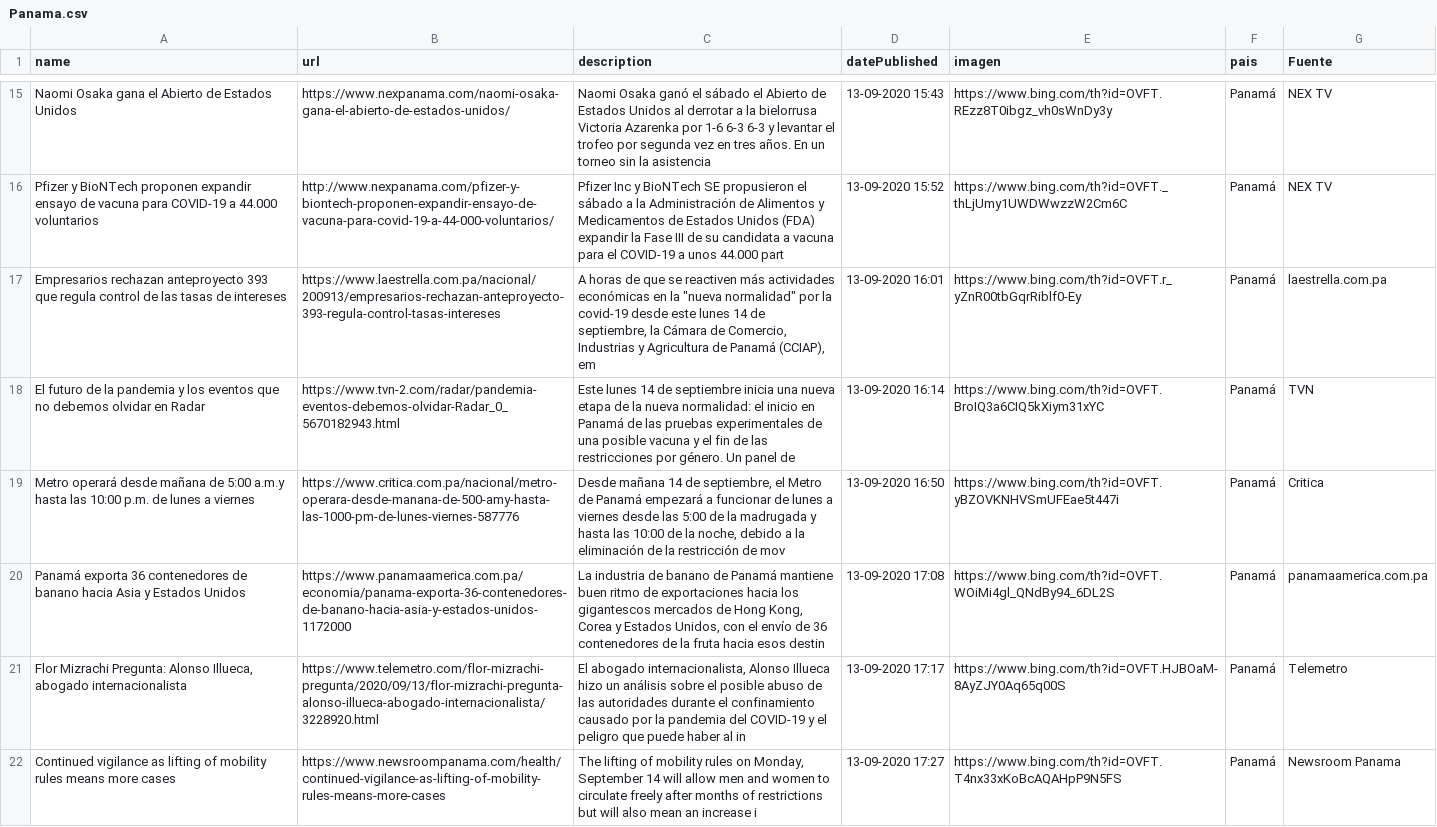
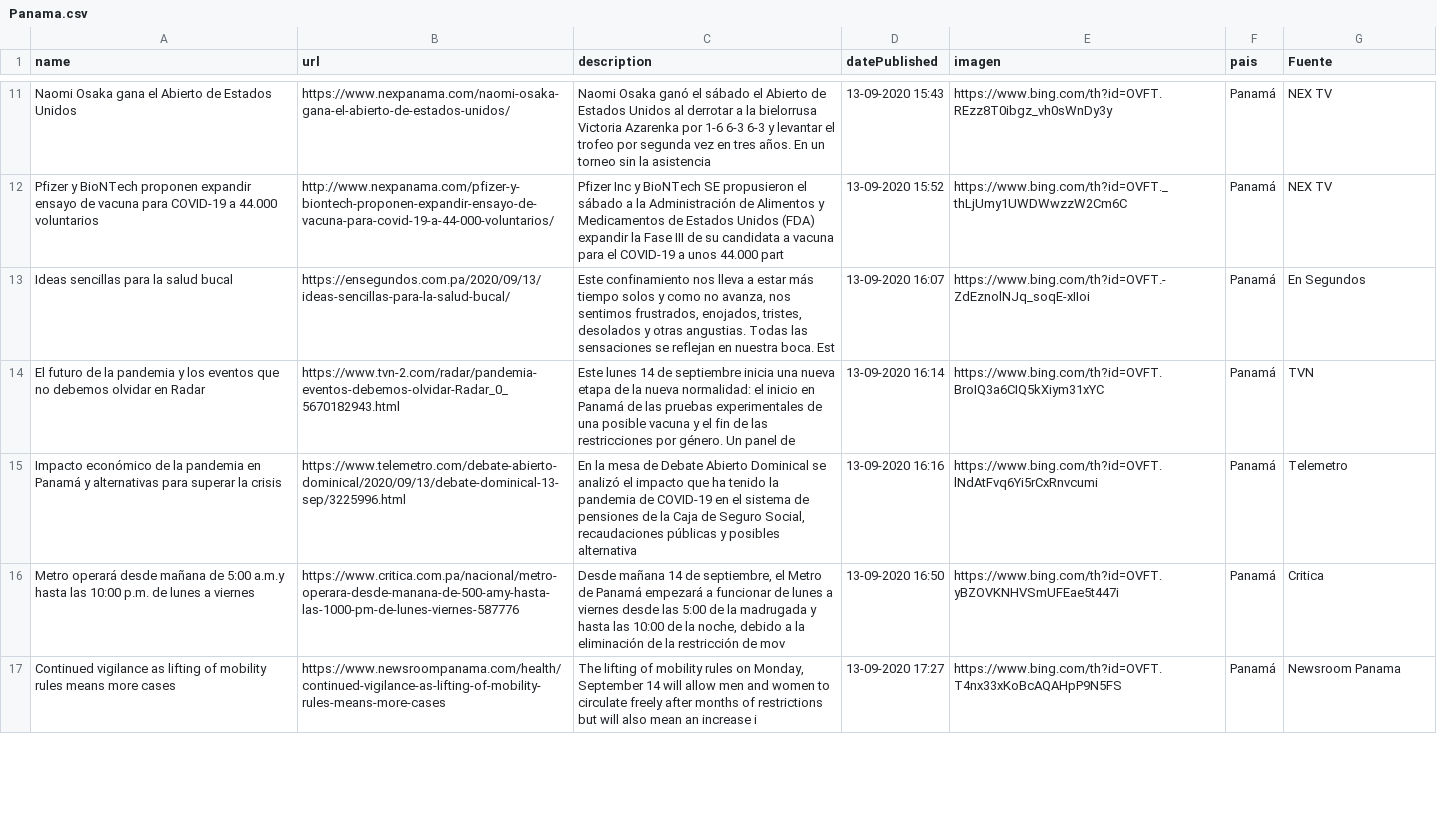
Before and after one commit to Sud-Austral/Datos_Panama, a CSV file: Bing/News/Panama.csv, drawn as a sheet; only a part is shown, gaps mark what is left out; the diff covers the shown part only.

```diff
--- a/Bing/News/Panama.csv
+++ b/Bing/News/Panama.csv
@@ -16,7 +12,6 @@ Naomi Osaka gana el Abierto de Estados Unidos,https://www.nexpanama.com/naomi-os
 Pfizer y BioNTech proponen expandir ensayo de vacuna para COVID-19 a 44.000 voluntarios,http://www.nexpanama.com/pfizer-y-biontech-proponen-expandir-ensayo-de-vacuna-para-covid-19-a-44-000-voluntarios/,Pfizer Inc y BioNTech SE propusieron el sábado a la Administración de Alimentos y Medicamentos de Estados Unidos (FDA) expandir la Fase III de su candidata a vacuna para el COVID-19 a unos 44.000 part,13-09-2020 15:52,https://www.bing.com/th?id=OVFT._thLjUmy1UWDWwzzW2Cm6C,Panamá,NEX TV
-Empresarios rechazan anteproyecto 393 que regula control de las tasas de intereses,https://www.laestrella.com.pa/nacional/200913/empresarios-rechazan-anteproyecto-393-regula-control-tasas-intereses,"A horas de que se reactiven más actividades económicas en la ""nueva normalidad"" por la covid-19 desde este lunes 14 de septiembre, la Cámara de Comercio, Industrias y Agricultura de Panamá (CCIAP), em",13-09-2020 16:01,https://www.bing.com/th?id=OVFT.r_yZnR00tbGqrRiblf0-Ey,Panamá,laestrella.com.pa
+Ideas sencillas para la salud bucal,https://ensegundos.com.pa/2020/09/13/ideas-sencillas-para-la-salud-bucal/,"Este confinamiento nos lleva a estar más tiempo solos y como no avanza, nos sentimos frustrados, enojados, tristes, desolados y otras angustias.  Todas las sensaciones se reflejan en nuestra boca. Est",13-09-2020 16:07,https://www.bing.com/th?id=OVFT.-ZdEznolNJq_soqE-xIIoi,Panamá,En Segundos
 El futuro de la pandemia y los eventos que no debemos olvidar en Radar,https://www.tvn-2.com/radar/pandemia-eventos-debemos-olvidar-Radar_0_5670182943.html,Este lunes 14 de septiembre inicia una nueva etapa de la nueva normalidad: el inicio en Panamá de las pruebas experimentales de una posible vacuna y el fin de las restricciones por género. Un panel de,13-09-2020 16:14,https://www.bing.com/th?id=OVFT.BroIQ3a6CIQ5kXiym31xYC,Panamá,TVN
+Impacto económico de la pandemia en Panamá y alternativas para superar la crisis,https://www.telemetro.com/debate-abierto-dominical/2020/09/13/debate-dominical-13-sep/3225996.html,"En la mesa de Debate Abierto Dominical se analizó el impacto que ha tenido la pandemia de COVID-19 en el sistema de pensiones de la Caja de Seguro Social, recaudaciones públicas y posibles alternativa",13-09-2020 16:16,https://www.bing.com/th?id=OVFT.lNdAtFvq6Yi5rCxRnvcumi,Panamá,Telemetro
 Metro operará desde mañana de 5:00 a.m.y hasta las 10:00 p.m. de lunes a viernes,https://www.critica.com.pa/nacional/metro-operara-desde-manana-de-500-amy-hasta-las-1000-pm-de-lunes-viernes-587776,"Desde mañana 14 de septiembre, el Metro de Panamá empezará a funcionar de lunes a viernes desde las 5:00 de la madrugada y hasta las 10:00 de la noche, debido a la eliminación de la restricción de mov",13-09-2020 16:50,https://www.bing.com/th?id=OVFT.yBZOVKNHVSmUFEae5t447i,Panamá,Critica
-Panamá exporta 36 contenedores de banano hacia Asia y Estados Unidos,https://www.panamaamerica.com.pa/economia/panama-exporta-36-contenedores-de-banano-hacia-asia-y-estados-unidos-1172000,"La industria de banano de Panamá mantiene buen ritmo de exportaciones hacia los gigantescos mercados de Hong Kong, Corea y Estados Unidos, con el envío de 36 contenedores de la fruta hacia esos destin",13-09-2020 17:08,https://www.bing.com/th?id=OVFT.WOiMi4gl_QNdBy94_6DL2S,Panamá,panamaamerica.com.pa
-"Flor Mizrachi Pregunta: Alonso Illueca, abogado internacionalista",https://www.telemetro.com/flor-mizrachi-pregunta/2020/09/13/flor-mizrachi-pregunta-alonso-illueca-abogado-internacionalista/3228920.html,"El abogado internacionalista, Alonso Illueca hizo un análisis sobre el posible abuso de las autoridades durante el confinamiento causado por la pandemia del COVID-19 y el peligro que puede haber al in",13-09-2020 17:17,https://www.bing.com/th?id=OVFT.HJBOaM-8AyZJY0Aq65q00S,Panamá,Telemetro
 Continued vigilance as lifting of mobility rules means more cases,https://www.newsroompanama.com/health/continued-vigilance-as-lifting-of-mobility-rules-means-more-cases,"The lifting of mobility rules on Monday, September 14 will allow men and women to circulate freely after months of restrictions but will also mean an increase i",13-09-2020 17:27,https://www.bing.com/th?id=OVFT.T4nx33xKoBcAQAHpP9N5FS,Panamá,Newsroom Panama
```
Also changed, not shown: 6 added rows and 5 removed rows elsewhere in this file, tweeter/tweeter.csv, 2 other files.
